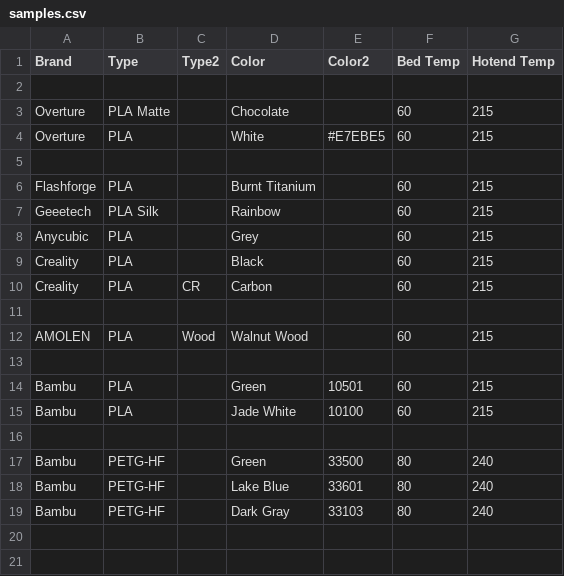
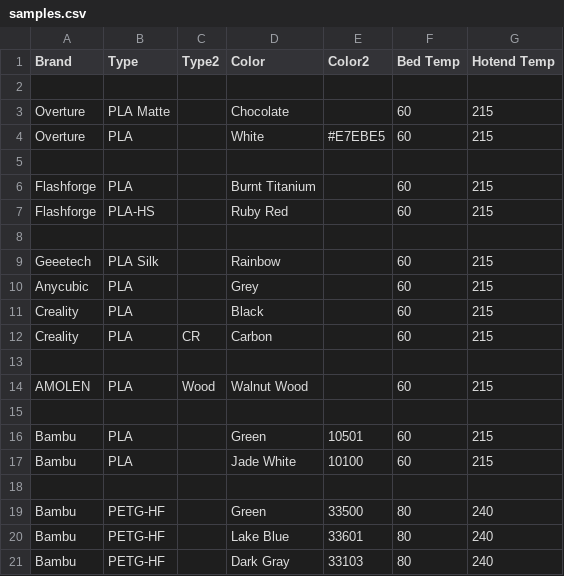
Before and after one commit to ppwaskie/filament_samples, a CSV file: samples.csv, drawn as a sheet; the diff names each change by its address in the sheet, - before the commit and + after, or states it on an @@ line.

Commit message:
Add Flashforge Ruby Red PLA-HS

```diff
--- a/samples.csv
+++ b/samples.csv
+row 7: Flashforge | PLA-HS |  | Ruby Red |  | 60 | 215
+row 8: (empty)
```
Also changed, not shown: 1 other file.
